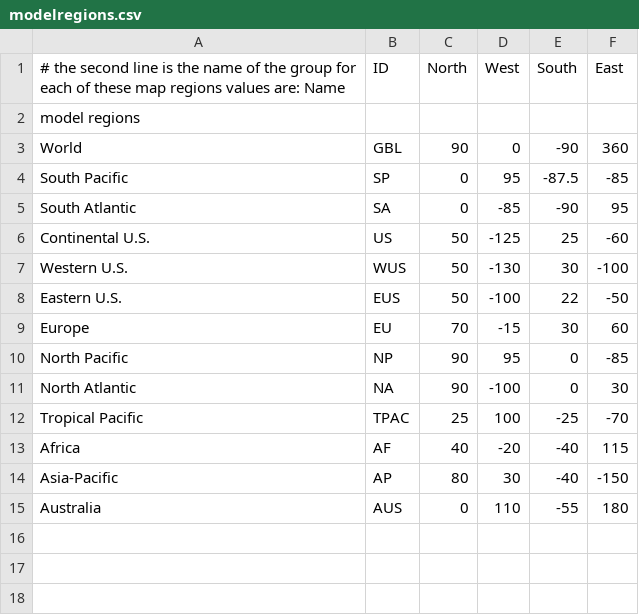
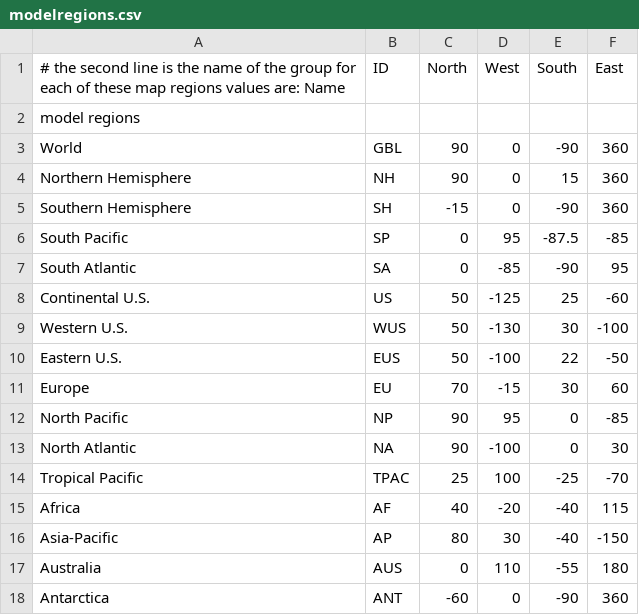
Before and after one commit to donmurray/ramadda, a CSV file: src/org/ramadda/geodata/model/resources/modelregions.csv, drawn as a sheet; the diff names each change by its address in the sheet, - before the commit and + after, or states it on an @@ line.

Commit message:
Redo the way map regions are handled.  Remove the "Select a region", add in a hidden variable for the region id, don't use different region identifiers between CDO and NCL. (the latter needs some refactoring).  Add support for hemispheric plots.

```diff
--- a/src/org/ramadda/geodata/model/resources/modelregions.csv
+++ b/src/org/ramadda/geodata/model/resources/modelregions.csv
+row 4: Northern Hemisphere | NH | 90 | 0 | 15 | 360
+row 5: Southern Hemisphere | SH | -15 | 0 | -90 | 360
+row 18: Antarctica | ANT | -60 | 0 | -90 | 360
```
Also changed, not shown: 8 other files.
